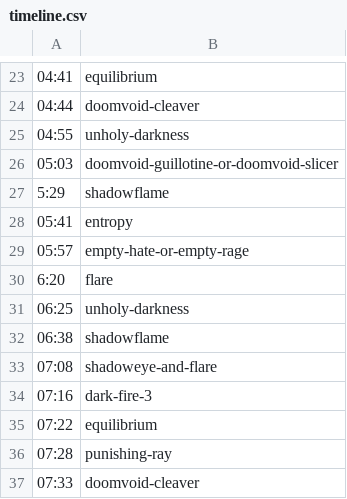
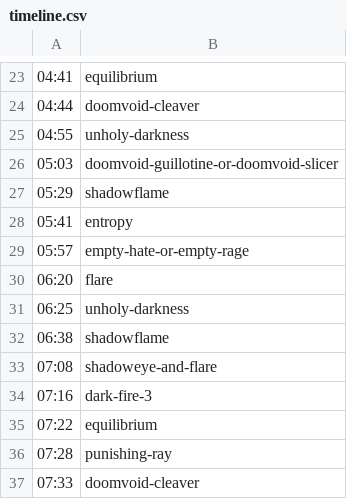
Before and after one commit to FourCourtJester/act-overlay-kyaputen, a CSV file: public/javascripts/encounters/edens-gate-descent-savage/timeline.csv, drawn as a sheet; only a part is shown, gaps mark what is left out; the diff names each change by its address in the sheet, - before the commit and + after, or states it on an @@ line.

```diff
--- a/public/javascripts/encounters/edens-gate-descent-savage/timeline.csv
+++ b/public/javascripts/encounters/edens-gate-descent-savage/timeline.csv
-A27: 5:29
+A27: 05:29
-A30: 6:20
+A30: 06:20
```
Also changed, not shown: public/javascripts/encounters/edens-gate-descent-savage/mechanics.csv, public/javascripts/encounters/edens-gate-inundation-savage/mechanics.csv, 23 other files.
